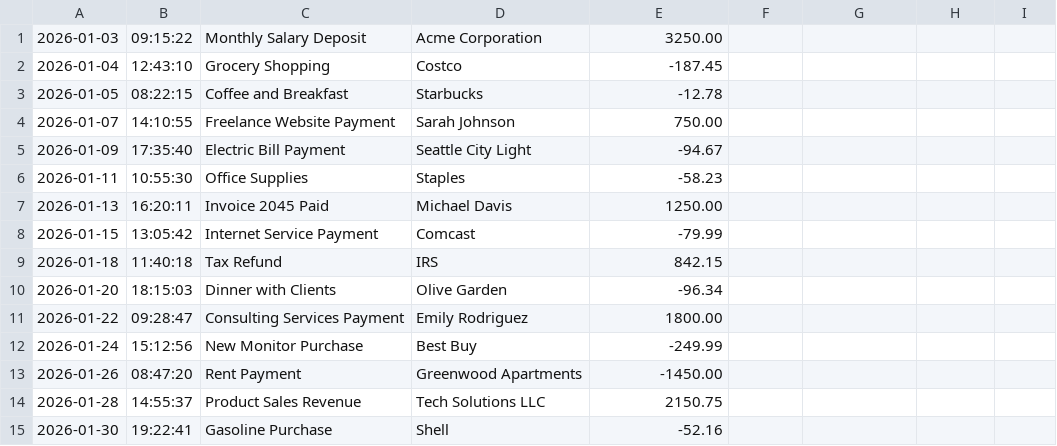
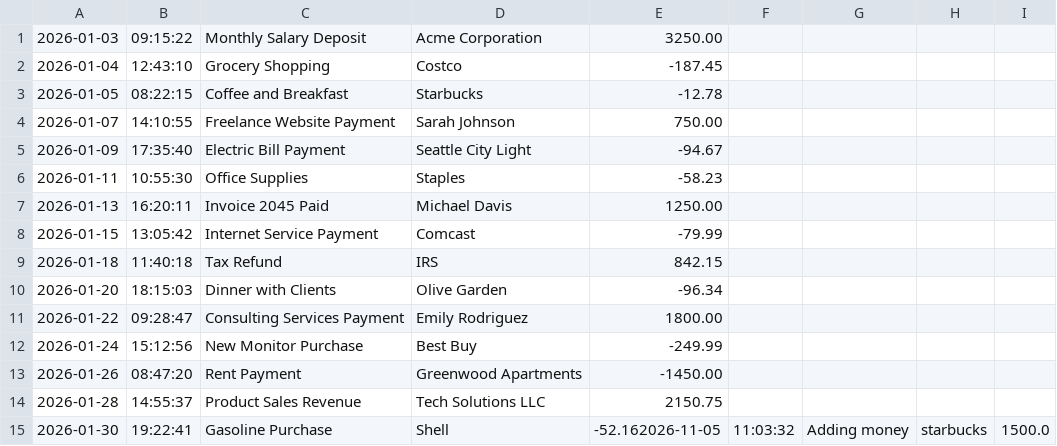
Before and after one commit to sincerehenderson27-cloud/Acoount-Ledger, a CSV file: transactions.csv, drawn as a sheet.

```diff
--- a/transactions.csv
+++ b/transactions.csv
@@ -14,2 +14,2 @@
 2026-01-28|14:55:37|Product Sales Revenue|Tech Solutions LLC|2150.75
-2026-01-30|19:22:41|Gasoline Purchase|Shell|-52.16
+2026-01-30|19:22:41|Gasoline Purchase|Shell|-52.162026-11-05|11:03:32|Adding money|starbucks|1500.0
```
Also changed, not shown: 1 other file.
